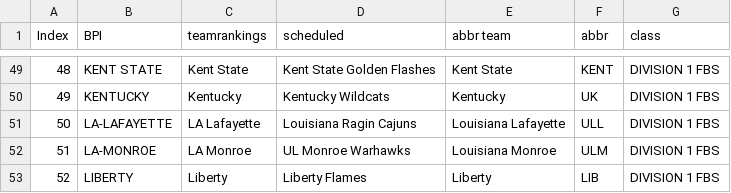
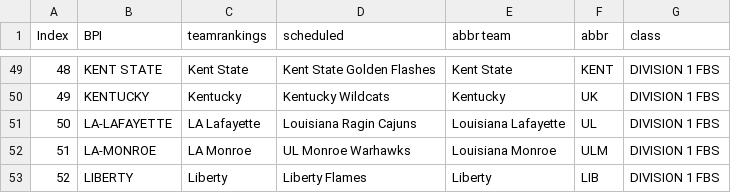
Before and after one commit to meprogrammerguy/pyBlitz, a CSV file: data/merge.csv, drawn as a sheet; only a part is shown, gaps mark what is left out.

```diff
--- a/data/merge.csv
+++ b/data/merge.csv
@@ -50,3 +50,3 @@ Index,BPI,teamrankings,scheduled,abbr team,abbr,class
 49,KENTUCKY,Kentucky,Kentucky Wildcats,Kentucky,UK,DIVISION 1  FBS
-50,LA-LAFAYETTE,LA Lafayette,Louisiana Ragin Cajuns,Louisiana Lafayette,ULL,DIVISION 1  FBS
+50,LA-LAFAYETTE,LA Lafayette,Louisiana Ragin Cajuns,Louisiana Lafayette,UL,DIVISION 1  FBS
 51,LA-MONROE,LA Monroe,UL Monroe Warhawks,Louisiana Monroe,ULM,DIVISION 1  FBS
```
Also changed, not shown: data/merge_abbreviation.csv, defaults/merge.csv, 3 other files.
